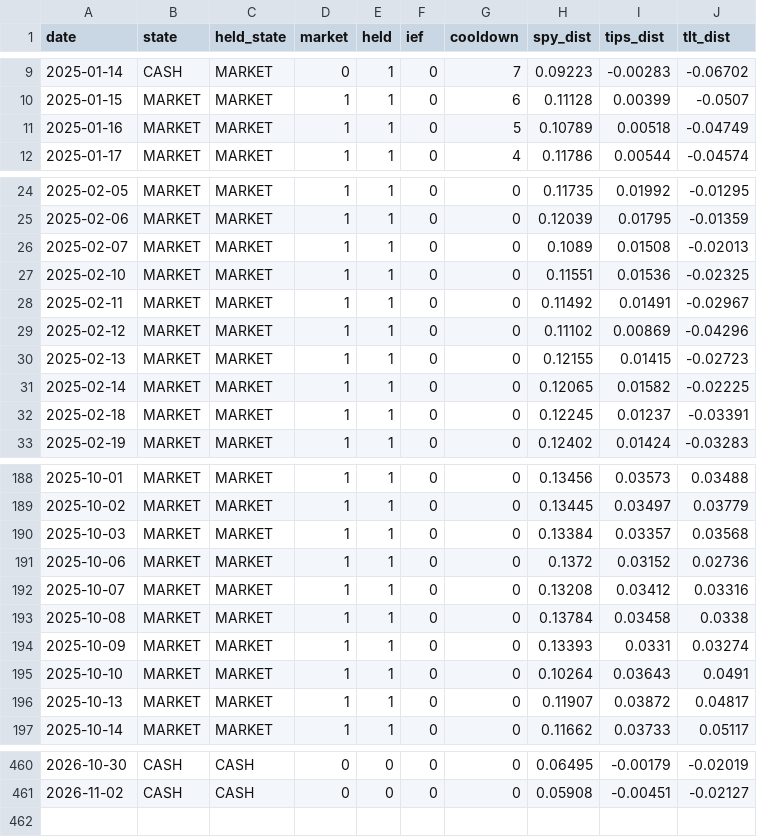
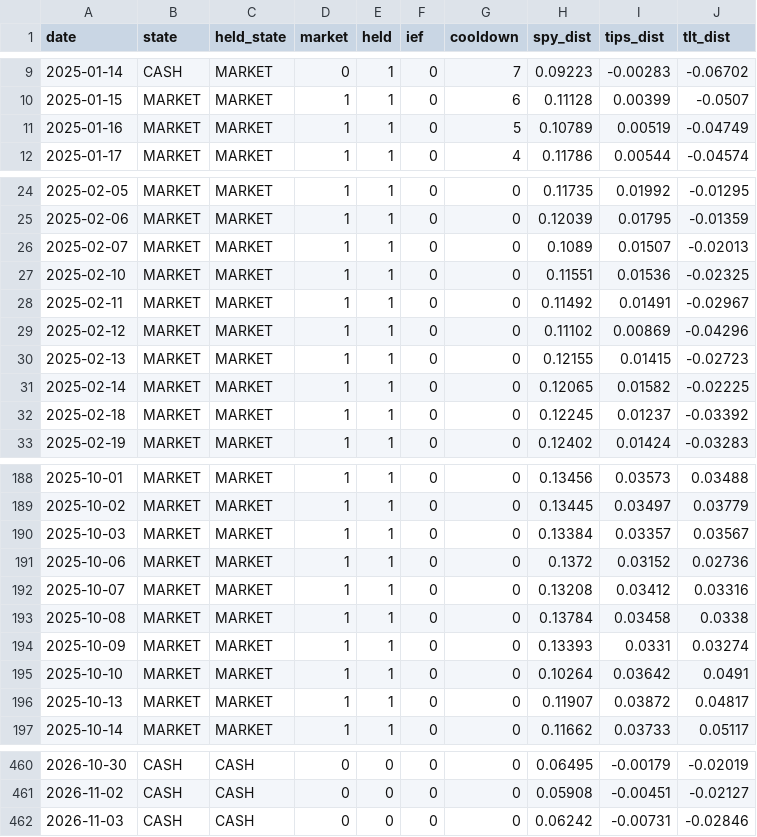
Before and after one commit to Sin3qz/Strategies-dashboard, a CSV file: data/daily_levtips.csv, drawn as a sheet; only a part is shown, gaps mark what is left out; the diff covers the shown part only.

```diff
--- a/data/daily_levtips.csv
+++ b/data/daily_levtips.csv
@@ -10,3 +10,3 @@ date,state,held_state,market,held,ief,cooldown,spy_dist,tips_dist,tlt_dist
 2025-01-15,MARKET,MARKET,1,1,0,6,0.11128,0.00399,-0.0507
-2025-01-16,MARKET,MARKET,1,1,0,5,0.10789,0.00518,-0.04749
+2025-01-16,MARKET,MARKET,1,1,0,5,0.10789,0.00519,-0.04749
 2025-01-17,MARKET,MARKET,1,1,0,4,0.11786,0.00544,-0.04574
@@ -25,3 +25,3 @@ date,state,held_state,market,held,ief,cooldown,spy_dist,tips_dist,tlt_dist
 2025-02-06,MARKET,MARKET,1,1,0,0,0.12039,0.01795,-0.01359
-2025-02-07,MARKET,MARKET,1,1,0,0,0.1089,0.01508,-0.02013
+2025-02-07,MARKET,MARKET,1,1,0,0,0.1089,0.01507,-0.02013
 2025-02-10,MARKET,MARKET,1,1,0,0,0.11551,0.01536,-0.02325
@@ -31,3 +31,3 @@ date,state,held_state,market,held,ief,cooldown,spy_dist,tips_dist,tlt_dist
 2025-02-14,MARKET,MARKET,1,1,0,0,0.12065,0.01582,-0.02225
-2025-02-18,MARKET,MARKET,1,1,0,0,0.12245,0.01237,-0.03391
+2025-02-18,MARKET,MARKET,1,1,0,0,0.12245,0.01237,-0.03392
 2025-02-19,MARKET,MARKET,1,1,0,0,0.12402,0.01424,-0.03283
@@ -189,3 +189,3 @@ date,state,held_state,market,held,ief,cooldown,spy_dist,tips_dist,tlt_dist
 2025-10-02,MARKET,MARKET,1,1,0,0,0.13445,0.03497,0.03779
-2025-10-03,MARKET,MARKET,1,1,0,0,0.13384,0.03357,0.03568
+2025-10-03,MARKET,MARKET,1,1,0,0,0.13384,0.03357,0.03567
 2025-10-06,MARKET,MARKET,1,1,0,0,0.1372,0.03152,0.02736
@@ -194,3 +194,3 @@ date,state,held_state,market,held,ief,cooldown,spy_dist,tips_dist,tlt_dist
 2025-10-09,MARKET,MARKET,1,1,0,0,0.13393,0.0331,0.03274
-2025-10-10,MARKET,MARKET,1,1,0,0,0.10264,0.03643,0.0491
+2025-10-10,MARKET,MARKET,1,1,0,0,0.10264,0.03642,0.0491
 2025-10-13,MARKET,MARKET,1,1,0,0,0.11907,0.03872,0.04817
@@ -461 +461,2 @@ date,state,held_state,market,held,ief,cooldown,spy_dist,tips_dist,tlt_dist
 2026-11-02,CASH,CASH,0,0,0,0,0.05908,-0.00451,-0.02127
+2026-11-03,CASH,CASH,0,0,0,0,0.06242,-0.00731,-0.02846
```
Also changed, not shown: 2 edited cells elsewhere in this file, data/daily_levgtaa.csv, data/daily_mrrebound.csv, 10 other files.
